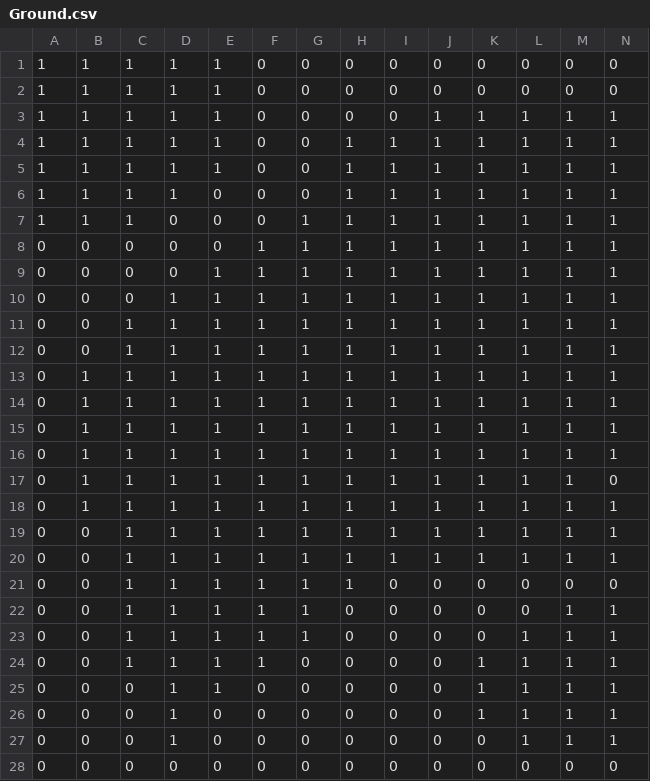
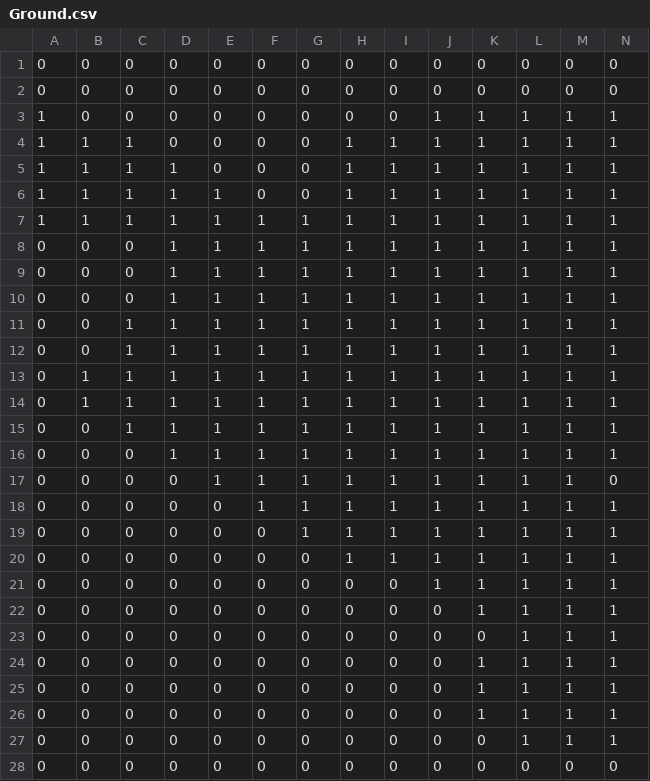
Before and after one commit to JiffyRob/ProjectGemini, a CSV file: assets/ldtk/simplified/GeminiII_left_left/Ground.csv, drawn as a sheet; only a part is shown; removed rows and columns are numbered as before the commit, all else as after; rows hold the shown columns only; the diff names each change by its address in the sheet, - before the commit and + after, or states it on an @@ line.

```diff
--- a/assets/ldtk/simplified/GeminiII_left_left/Ground.csv
+++ b/assets/ldtk/simplified/GeminiII_left_left/Ground.csv
-A1:A2: 1
+A1:A2: 0
-B1:B3: 1
+B1:B3: 0
-C1:C3: 1
+C1:C3: 0
-D1:D4: 1
+D1:D4: 0
-E1:E4: 1
+E1:E4: 0
+row 5: 1 | 1 | 1 | 1 | 0 | 0 | 0 | 1 | 1 | 1 | 1 | 1 | 1 | 1
-E7: 0
+E7: 1
-F7: 0
+F7: 1
-G7: 0
+G7: 1
-row 7: 1 | 1 | 1 | 0 | 0 | 0 | 1 | 1 | 1 | 1 | 1 | 1 | 1 | 1
-D8:D9: 0
+D8:D9: 1
-E8: 0
+E8: 1
-B15:B18: 1
+B15:B18: 0
-C16:C24: 1
+C16:C24: 0
-D17:D27: 1
+D17:D27: 0
-E18:E25: 1
+E18:E25: 0
-F19:F24: 1
+F19:F24: 0
-G20:G23: 1
+G20:G23: 0
-H21: 1
+H21: 0
-J21: 0
+J21: 1
-K21:K22: 0
+K21:K22: 1
-L21:L22: 0
+L21:L22: 1
-M21: 0
+M21: 1
-N21: 0
+N21: 1
```
Also changed, not shown: assets/ldtk/simplified/GeminiII/Elevation.csv, assets/ldtk/simplified/GeminiII/Ground.csv, 56 other files.
